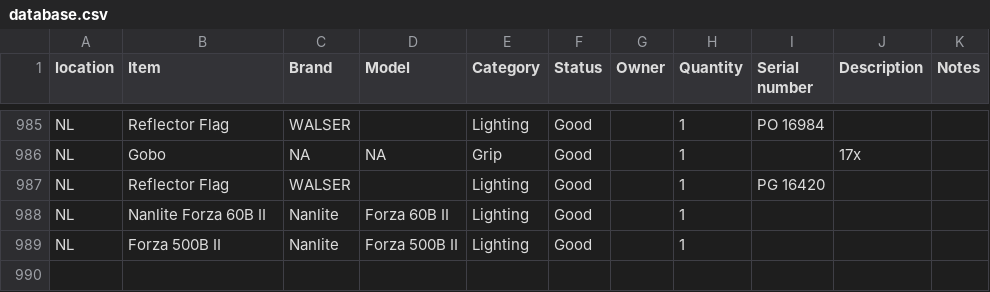
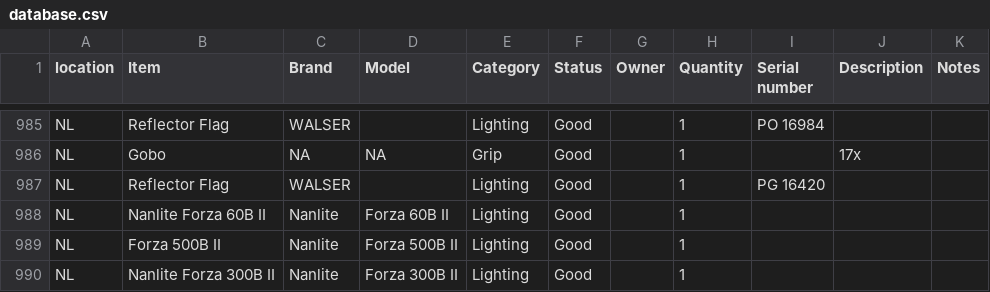
Before and after one commit to liquid-coop/Equipment_Inventory, a CSV file: database.csv, drawn as a sheet; only a part is shown, gaps mark what is left out; the diff names each change by its address in the sheet, - before the commit and + after, or states it on an @@ line.

Commit message:
Update inventory via web app

```diff
--- a/database.csv
+++ b/database.csv
+row 990: NL | Nanlite Forza 300B II | Nanlite | Forza 300B II | Lighting | Good |  | 1
```
